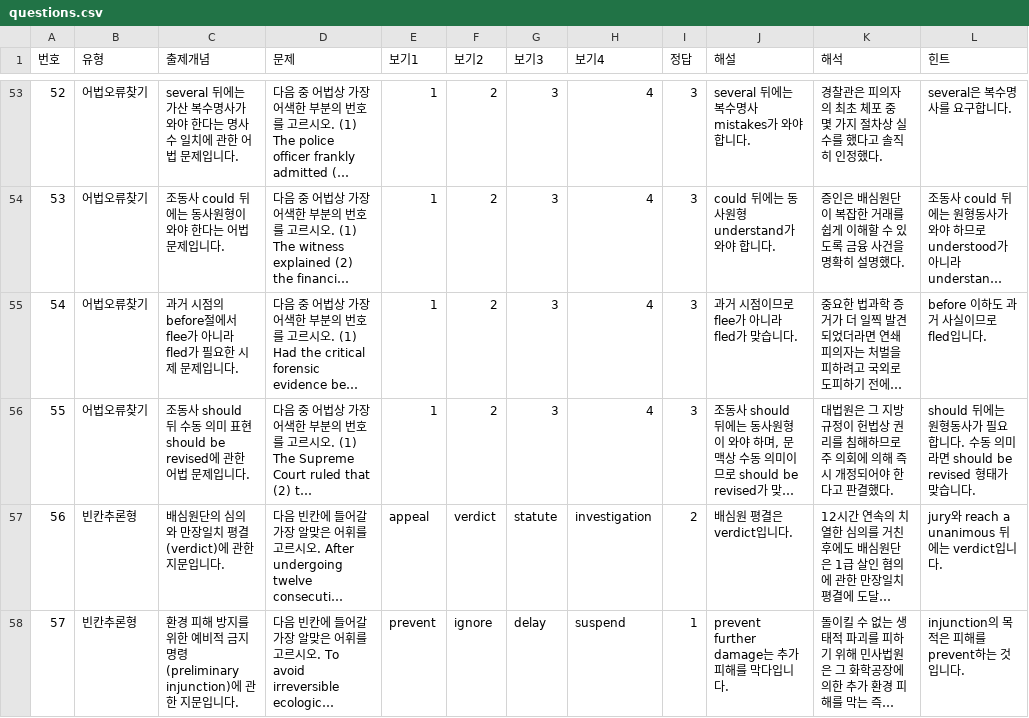
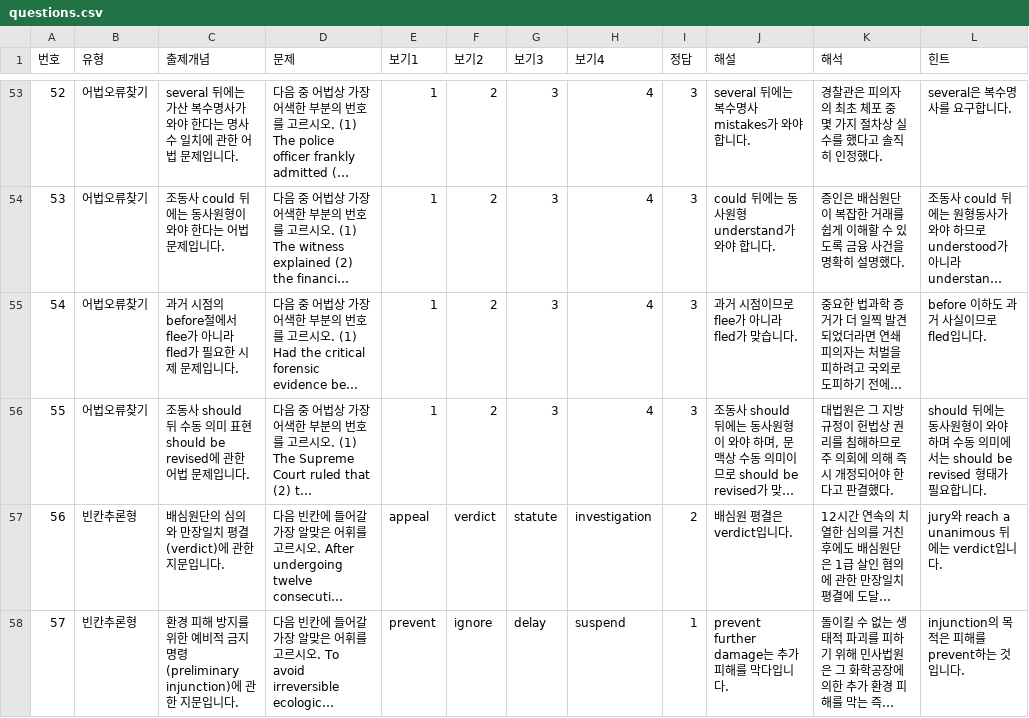
Before and after one commit to davidhor2026/law-english, a CSV file: questions.csv, drawn as a sheet; only a part is shown, gaps mark what is left out; long unchanged cells end in …; the diff names each change by its address in the sheet, - before the commit and + after, or states it on an @@ line.

Commit message:
Update questions.csv

```diff
--- a/questions.csv
+++ b/questions.csv
-L56 (힌트): …뒤에는 원형동사가 필요합니다. 수동 의미라면 should be revised 형태가 맞습니다.
+L56 (힌트): …뒤에는 동사원형이 와야 하며 수동 의미에서는 should be revised 형태가 필요합니다.
```
